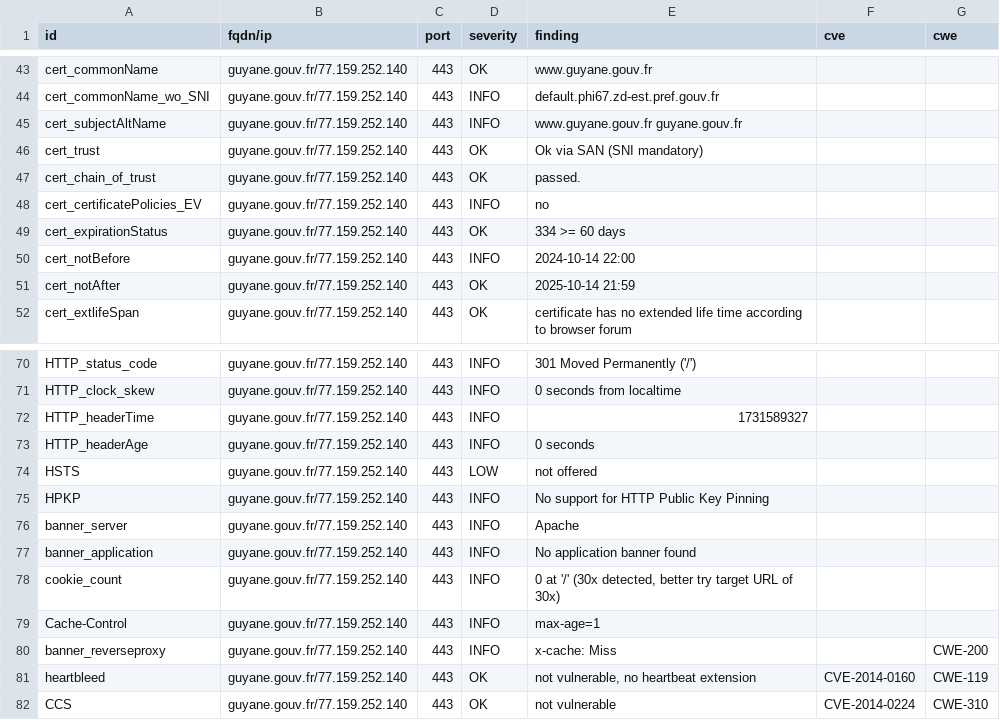
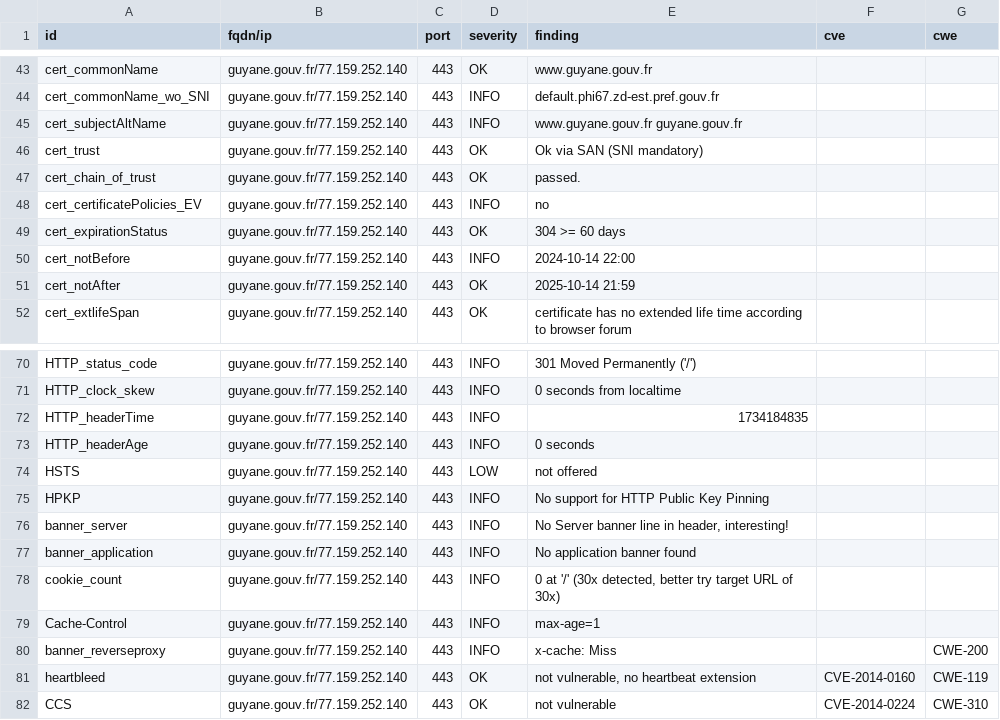
Before and after one commit to GKO-org/dashlordPrd5, a CSV file: results/aHR0cHM6Ly9ndXlhbmUuZ291di5mcg==/testssl.csv, drawn as a sheet; only a part is shown, gaps mark what is left out.

```diff
--- a/results/aHR0cHM6Ly9ndXlhbmUuZ291di5mcg==/testssl.csv
+++ b/results/aHR0cHM6Ly9ndXlhbmUuZ291di5mcg==/testssl.csv
@@ -48,3 +48,3 @@
 "cert_certificatePolicies_EV","guyane.gouv.fr/77.159.252.140","443","INFO","no","",""
-"cert_expirationStatus","guyane.gouv.fr/77.159.252.140","443","OK","334 >= 60 days","",""
+"cert_expirationStatus","guyane.gouv.fr/77.159.252.140","443","OK","304 >= 60 days","",""
 "cert_notBefore","guyane.gouv.fr/77.159.252.140","443","INFO","2024-10-14 22:00","",""
@@ -71,3 +71,3 @@
 "HTTP_clock_skew","guyane.gouv.fr/77.159.252.140","443","INFO","0 seconds from localtime","",""
-"HTTP_headerTime","guyane.gouv.fr/77.159.252.140","443","INFO","1731589327","",""
+"HTTP_headerTime","guyane.gouv.fr/77.159.252.140","443","INFO","1734184835","",""
 "HTTP_headerAge","guyane.gouv.fr/77.159.252.140","443","INFO","0 seconds","",""
@@ -75,3 +75,3 @@
 "HPKP","guyane.gouv.fr/77.159.252.140","443","INFO","No support for HTTP Public Key Pinning","",""
-"banner_server","guyane.gouv.fr/77.159.252.140","443","INFO","Apache","",""
+"banner_server","guyane.gouv.fr/77.159.252.140","443","INFO","No Server banner line in header, interesting!","",""
 "banner_application","guyane.gouv.fr/77.159.252.140","443","INFO","No application banner found","",""
```
Also changed, not shown: 9 other files.
